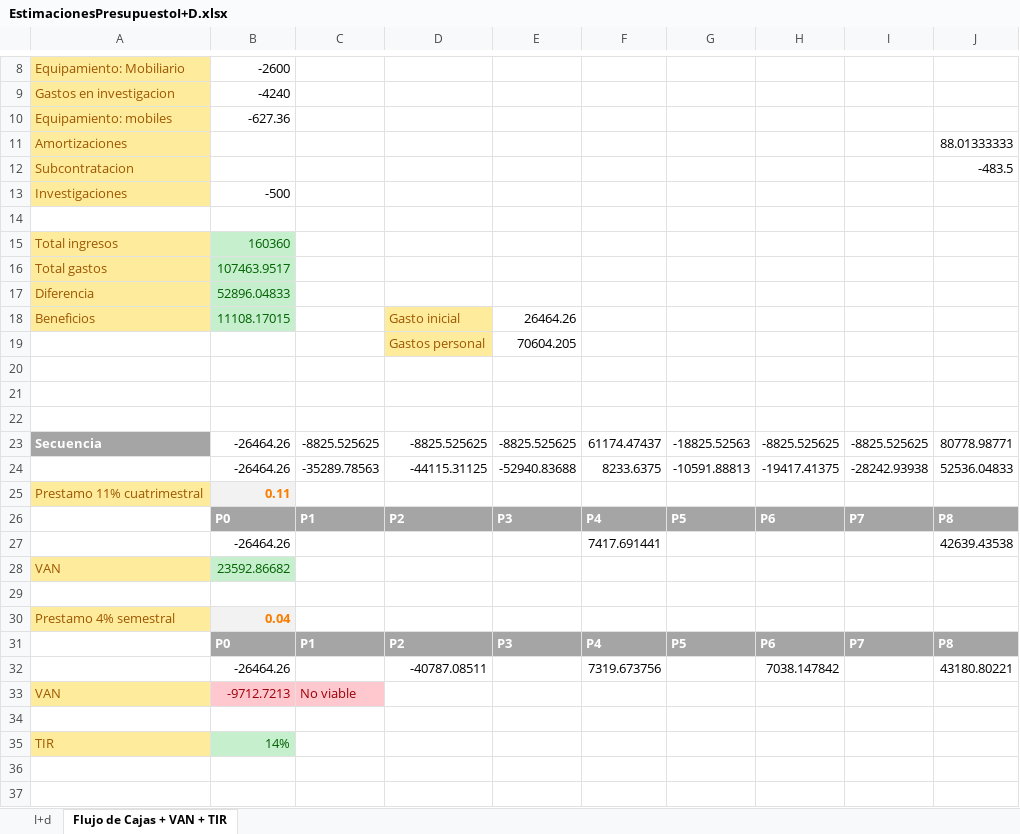
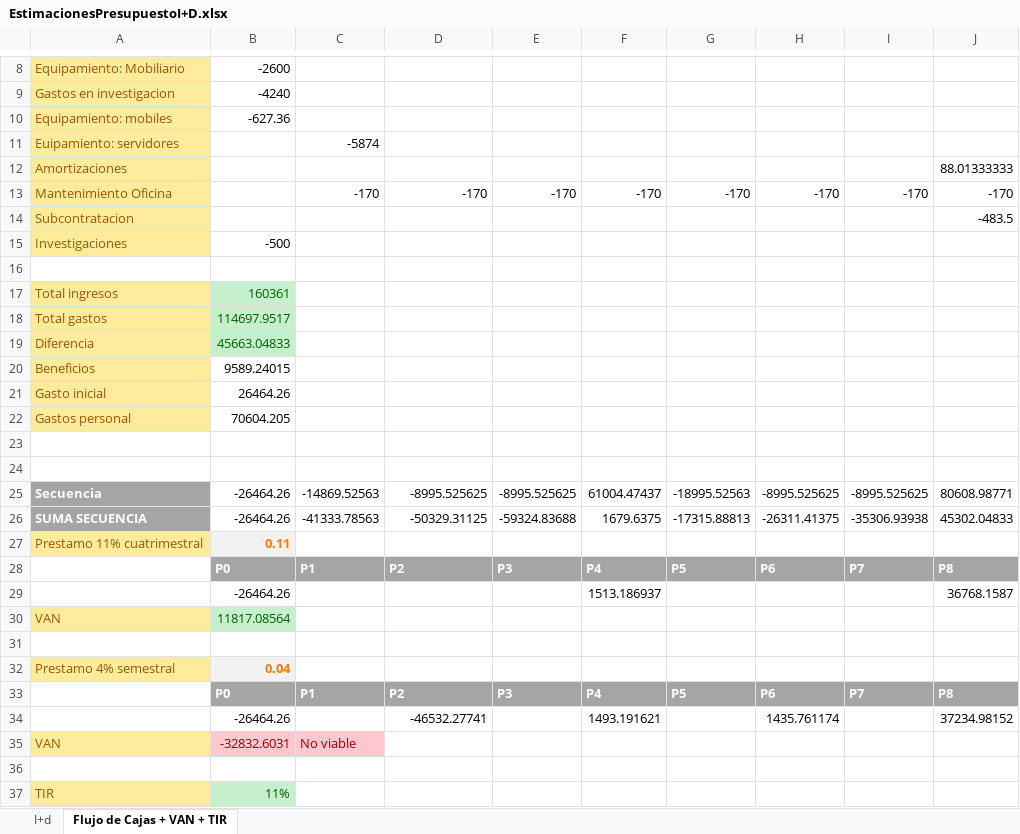
Before and after one commit to AbdullahTaher93/PGPIProject, an Excel workbook: EstimacionesPresupuestoI+D.xlsx, sheet Flujo de Cajas + VAN + TIR, drawn as a sheet; only a part is shown, gaps mark what is left out; values as stored, in another font and other column widths than the file's, no borders; charts and pictures not drawn; removed rows and columns are numbered as before the commit, all else as after; the diff names each change by its address in the sheet, - before the commit and + after, or states it on an @@ line.

Commit message:
Actualizado archivo estimaciones

```diff
--- a/EstimacionesPresupuestoI+D.xlsx (sheet Flujo de Cajas + VAN + TIR)
+++ b/EstimacionesPresupuestoI+D.xlsx (sheet Flujo de Cajas + VAN + TIR)
+row 11: Euipamiento: servidores |  | -5874
+row 13: Mantenimiento Oficina |  | -170 | -170 | -170 | -170 | -170 | -170 | -170 | -170
-B17: 160360
+B17: 160361
-B18: 107463.9517
+B18: 114697.9517
-B19: 52896.04833
+B19: 45663.04833
-row 18: Beneficios | 11108.17015 |  | Gasto inicial | 26464.26
-row 19:  |  |  | Gastos personal | 70604.205
+row 20: Beneficios | 9589.24015
+row 21: Gasto inicial | 26464.26
+row 22: Gastos personal | 70604.205
-row 25: (empty)
+row 25: Secuencia | -26464.26 | -14869.52563 | -8995.525625 | -8995.525625 | 61004.47437 | -18995.52563 | -8995.525625 | -8995.525625 | 80608.98771
-A25 fill: none
+A25 fill: #A5A5A5
-row 23: Secuencia | -26464.26 | -8825.525625 | -8825.525625 | -8825.525625 | 61174.47437 | -18825.52563 | -8825.525625 | -8825.525625 | 80778.98771
-row 24:  | -26464.26 | -35289.78563 | -44115.31125 | -52940.83688 | 8233.6375 | -10591.88813 | -19417.41375 | -28242.93938 | 52536.04833
+row 26: SUMA SECUENCIA | -26464.26 | -41333.78563 | -50329.31125 | -59324.83688 | 1679.6375 | -17315.88813 | -26311.41375 | -35306.93938 | 45302.04833
-row 27:  | -26464.26 |  |  |  | 7417.691441 |  |  |  | 42639.43538
+row 29:  | -26464.26 |  |  |  | 1513.186937 |  |  |  | 36768.1587
-B30: 23592.86682
+B30: 11817.08564
-row 32:  | -26464.26 |  | -40787.08511 |  | 7319.673756 |  | 7038.147842 |  | 43180.80221
+row 34:  | -26464.26 |  | -46532.27741 |  | 1493.191621 |  | 1435.761174 |  | 37234.98152
-B35: -9712.7213
+B35: -32832.6031
-B37: 14%
+B37: 11%
```
Also changed, not shown: sheet I+d, formulas that keep their value, charts or pictures, 1 other file.
